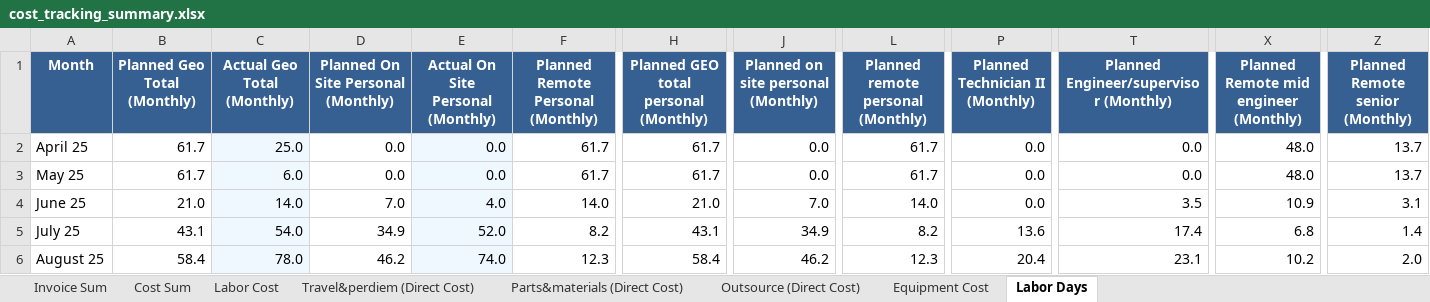
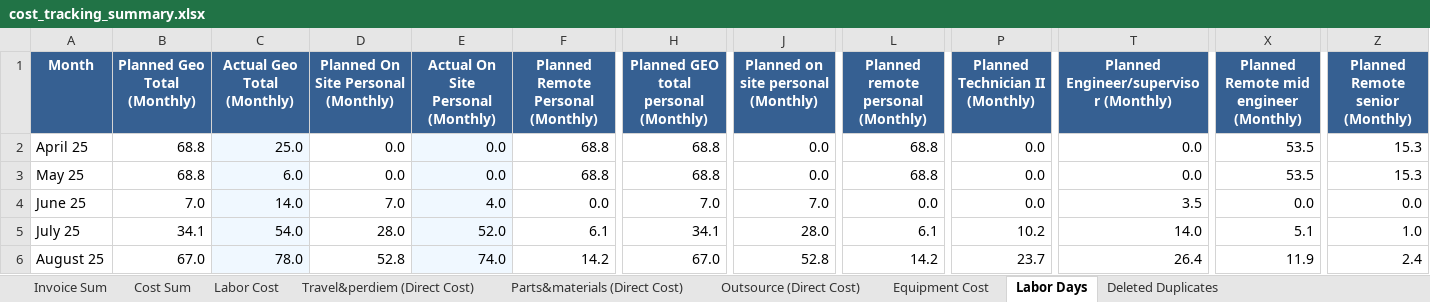
Before and after one commit to xiaosongchen1977/geo-project-tracker-ohio2025, an Excel workbook: cost_tracking_summary.xlsx, sheet Labor Days, drawn as a sheet; only a part is shown, gaps mark what is left out; values as stored, in another font and other column widths than the file's, no borders; the diff covers the shown part only; the diff names each change by its address in the sheet, - before the commit and + after, or states it on an @@ line.

```diff
--- a/cost_tracking_summary.xlsx (sheet Labor Days)
+++ b/cost_tracking_summary.xlsx (sheet Labor Days)
+sheet tab: Deleted Duplicates
-B2:B3 (Planned Geo Total (Monthly)): 61.7
+B2:B3 (Planned Geo Total (Monthly)): 68.8
-F2:F3: 61.7
+F2:F3: 68.8
-H2:H3: 61.7
+H2:H3: 68.8
-L2:L3: 61.7
+L2:L3: 68.8
-X2:X3: 48.0
+X2:X3: 53.5
-Z2:Z3 (Planned Remote senior (Monthly)): 13.7
+Z2:Z3 (Planned Remote senior (Monthly)): 15.3
-B4 (Planned Geo Total (Monthly)): 21.0
+B4 (Planned Geo Total (Monthly)): 7.0
-F4: 14.0
+F4: 0.0
-H4: 21.0
+H4: 7.0
-L4: 14.0
+L4: 0.0
-X4: 10.9
+X4: 0.0
-Z4 (Planned Remote senior (Monthly)): 3.1
+Z4 (Planned Remote senior (Monthly)): 0.0
-B5 (Planned Geo Total (Monthly)): 43.1
+B5 (Planned Geo Total (Monthly)): 34.1
-D5: 34.9
+D5: 28.0
-F5: 8.2
+F5: 6.1
-H5: 43.1
+H5: 34.1
-J5: 34.9
+J5: 28.0
-L5: 8.2
+L5: 6.1
-P5 (Planned Technician II (Monthly)): 13.6
+P5 (Planned Technician II (Monthly)): 10.2
-T5: 17.4
+T5: 14.0
-X5: 6.8
+X5: 5.1
-Z5 (Planned Remote senior (Monthly)): 1.4
+Z5 (Planned Remote senior (Monthly)): 1.0
-B6 (Planned Geo Total (Monthly)): 58.4
+B6 (Planned Geo Total (Monthly)): 67.0
-D6: 46.2
+D6: 52.8
-F6: 12.3
+F6: 14.2
-H6: 58.4
+H6: 67.0
-J6: 46.2
+J6: 52.8
-L6: 12.3
+L6: 14.2
-P6 (Planned Technician II (Monthly)): 20.4
+P6 (Planned Technician II (Monthly)): 23.7
-T6: 23.1
+T6: 26.4
-X6: 10.2
+X6: 11.9
-Z6 (Planned Remote senior (Monthly)): 2.0
+Z6 (Planned Remote senior (Monthly)): 2.4
```
Also changed, not shown: 49 edited cells elsewhere in this sheet, sheet Outsource (Direct Cost), sheet Invoice Sum, sheet Travel&perdiem (Direct Cost), sheet Cost Sum, sheet Parts&materials (Direct Cost), sheet Labor Cost, 1 more sheet.
